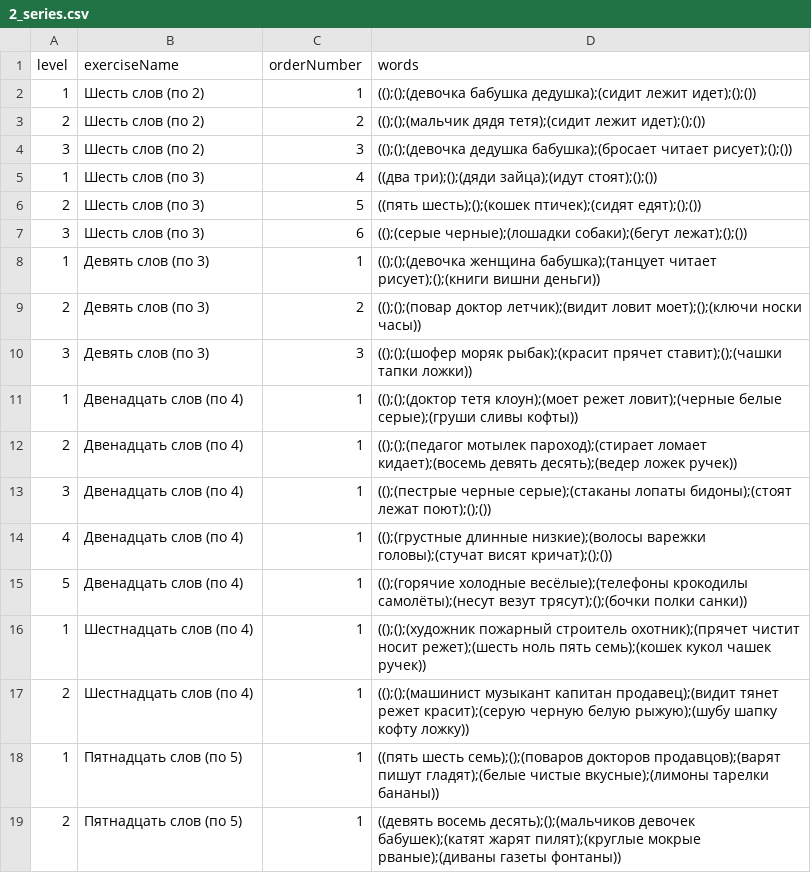
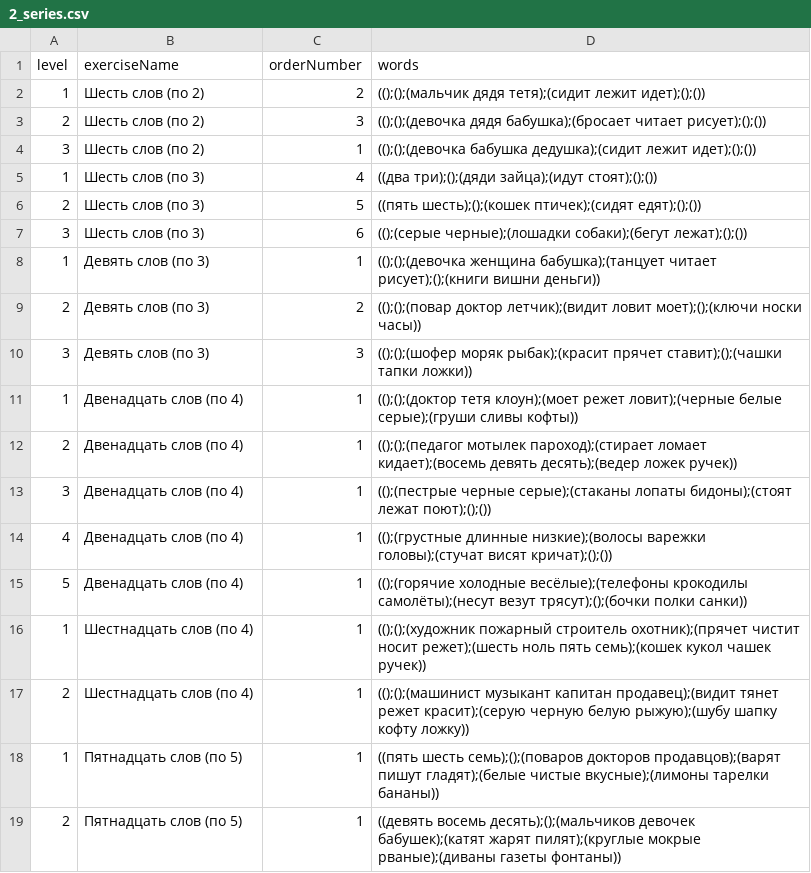
Before and after one commit to Brain-up/brn, a CSV file: src/main/resources/initFiles/2_series.csv, drawn as a sheet.

Commit message:
EMPLABSBRN-668 fix 2 series, update db and reinitialize exercises

```diff
--- a/src/main/resources/initFiles/2_series.csv
+++ b/src/main/resources/initFiles/2_series.csv
@@ -1,5 +1,5 @@
 level,exerciseName,orderNumber,words
-1,Шесть слов (по 2),1,(();();(девочка бабушка дедушка);(сидит лежит идет);();())
-2,Шесть слов (по 2),2,(();();(мальчик дядя тетя);(сидит лежит идет);();())
-3,Шесть слов (по 2),3,(();();(девочка дедушка бабушка);(бросает читает рисует);();())
+1,Шесть слов (по 2),2,(();();(мальчик дядя тетя);(сидит лежит идет);();())
+2,Шесть слов (по 2),3,(();();(девочка дядя бабушка);(бросает читает рисует);();())
+3,Шесть слов (по 2),1,(();();(девочка бабушка дедушка);(сидит лежит идет);();())
 1,Шесть слов (по 3),4,((два три);();(дяди зайца);(идут стоят);();())
```
